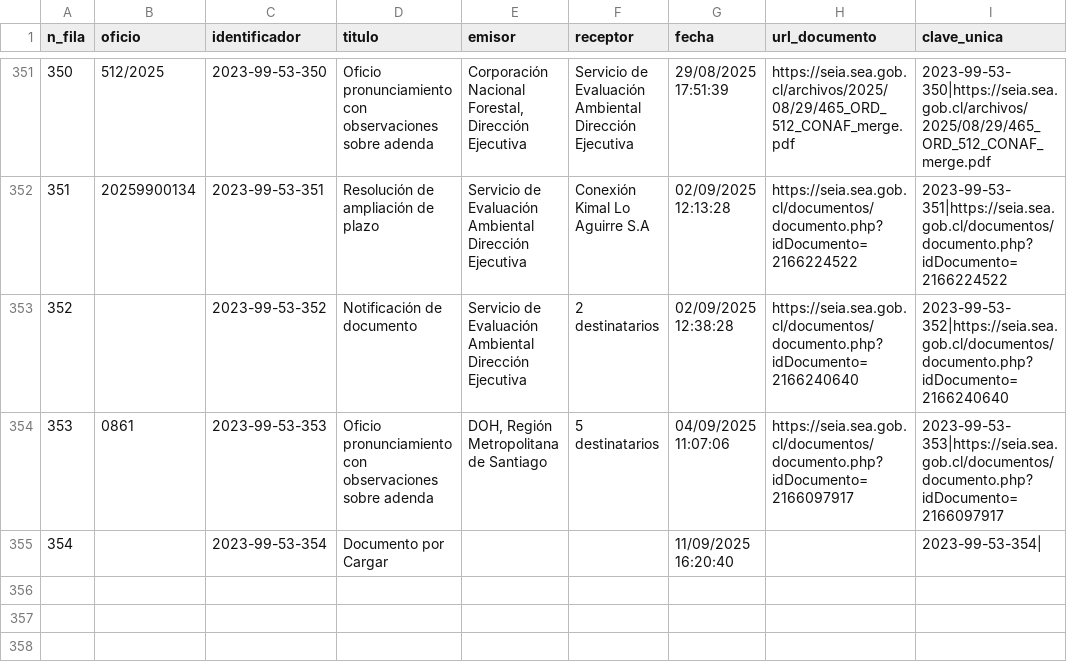
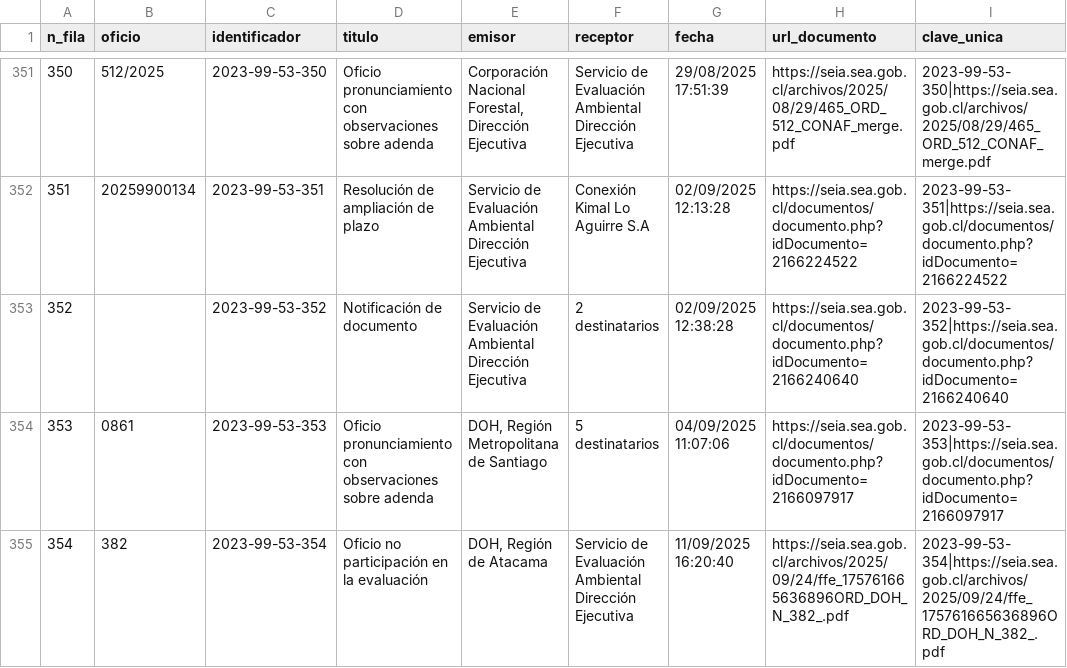
Before and after one commit to giraggio/alertascnx, a CSV file: ultimo_expediente.csv, drawn as a sheet; only a part is shown, gaps mark what is left out.

```diff
--- a/ultimo_expediente.csv
+++ b/ultimo_expediente.csv
@@ -354,2 +354,2 @@ n_fila,oficio,identificador,titulo,emisor,receptor,fecha,url_documento,clave_uni
 353,0861,2023-99-53-353,Oficio pronunciamiento con observaciones sobre adenda,"DOH, Región Metropolitana de Santiago",5 destinatarios,04/09/2025 11:07:06,https://seia.sea.gob.cl/documentos/documento.php?idDocumento=2166097917,2023-99-53-353|https://seia.sea.gob.cl/documentos/documento.php?idDocumento=2166097917
-354,,2023-99-53-354,Documento por Cargar,,,11/09/2025 16:20:40,,2023-99-53-354|
+354,382,2023-99-53-354,Oficio no participación en la evaluación,"DOH, Región de Atacama",Servicio de Evaluación Ambiental Dirección Ejecutiva,11/09/2025 16:20:40,https://seia.sea.gob.cl/archivos/2025/09/24/ffe_175761665636896ORD_DOH_N_382_.pdf,2023-99-53-354|https://seia.sea.gob.cl/archivos/2025/09/24/ffe_175761665636896ORD_DOH_N_382_.pdf
```
